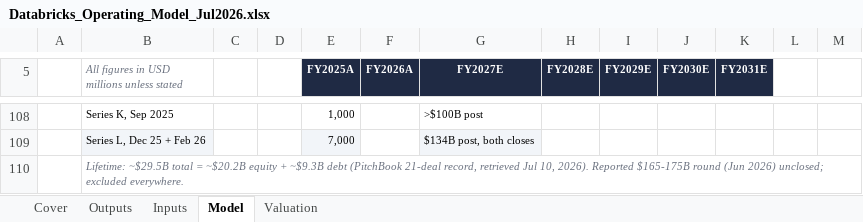
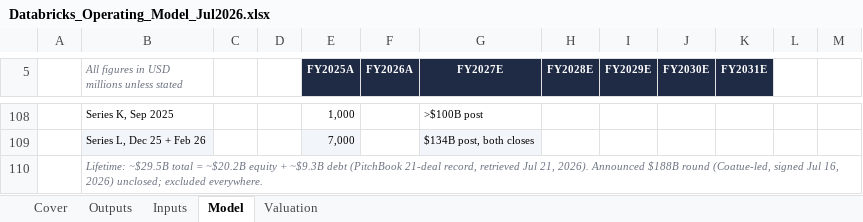
Before and after one commit to HRPB-SA/pitchbook-analyst-agent, an Excel workbook: output/Databricks_Operating_Model_Jul2026.xlsx, sheet Model, drawn as a sheet; only a part is shown, gaps mark what is left out; values as stored, in another font and other column widths than the file's, no borders; the diff names each change by its address in the sheet, - before the commit and + after, or states it on an @@ line.

```diff
--- a/output/Databricks_Operating_Model_Jul2026.xlsx (sheet Model)
+++ b/output/Databricks_Operating_Model_Jul2026.xlsx (sheet Model)
-B110: …retrieved Jul 10, 2026). Reported $165-175B round (Jun 2026) unclosed;…
+B110: …retrieved Jul 21, 2026). Announced $188B round (Coatue-led, signed Jul 16, 2026) unclosed;…
```
Also changed, not shown: sheet Cover, sheet Valuation, 23 other files.
